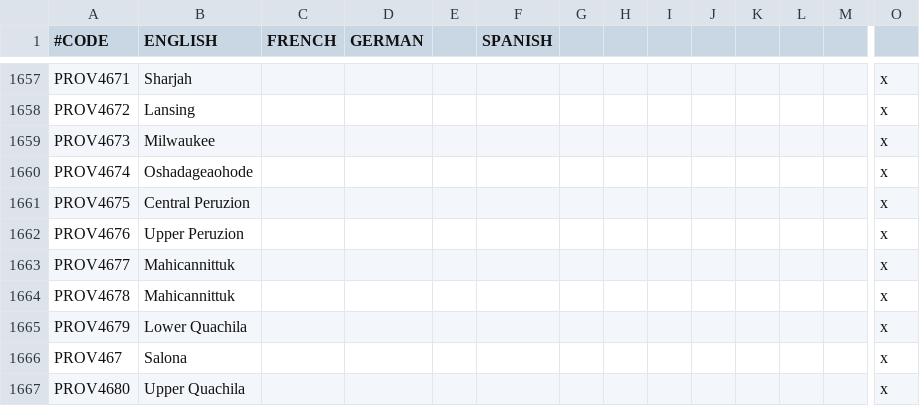
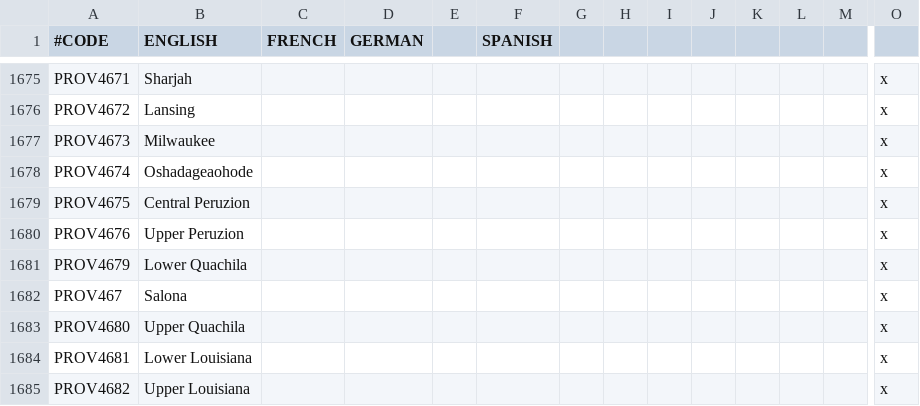
Before and after one commit to 00matthew2000/Lux-Ultima, a CSV file: localisation/1_titles (Repaired).csv, drawn as a sheet; only a part is shown, gaps mark what is left out; the shorter side is filled out with more unchanged rows; removed rows and columns are numbered as before the commit, all else as after; rows hold the shown columns only; the diff covers the shown part only; the diff names each change by its address in the sheet, - before the commit and + after, or states it on an @@ line.

```diff
--- a/localisation/1_titles (Repaired).csv
+++ b/localisation/1_titles (Repaired).csv
-row 1663: PROV4677 | Mahicannittuk |  |  |  |  |  |  |  |  |  |  |  | x
-row 1664: PROV4678 | Mahicannittuk |  |  |  |  |  |  |  |  |  |  |  | x
```
Also changed, not shown: 18 added rows and 1 moved row elsewhere in this file, map/adjacencies.csv, map/definition.csv, 5 other files.
